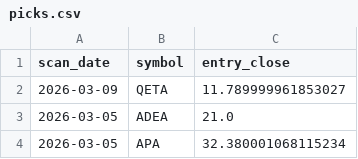
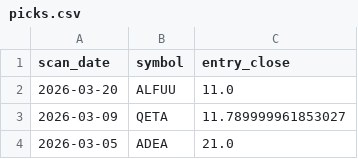
Before and after one commit to StockGem26/my-screener-site, a CSV file: docs/history/picks.csv, drawn as a sheet; only a part is shown; the shorter side is filled out with more unchanged rows.

```diff
--- a/docs/history/picks.csv
+++ b/docs/history/picks.csv
@@ -1,2 +1,3 @@
 scan_date,symbol,entry_close
+2026-03-20,ALFUU,11.0
 2026-03-09,QETA,11.789999961853027
```
Also changed, not shown: 2 other files.
